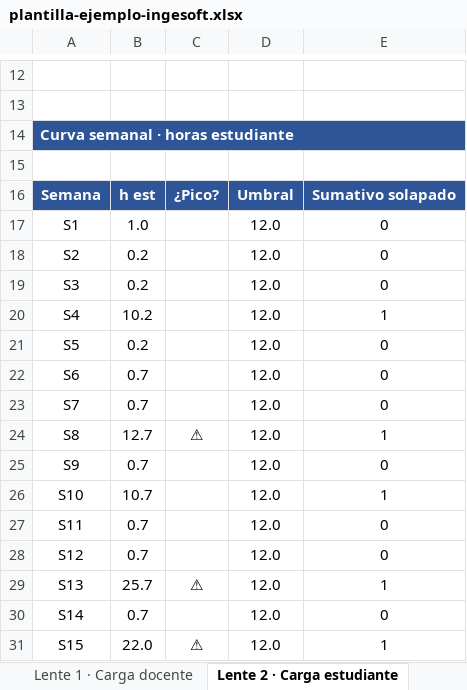
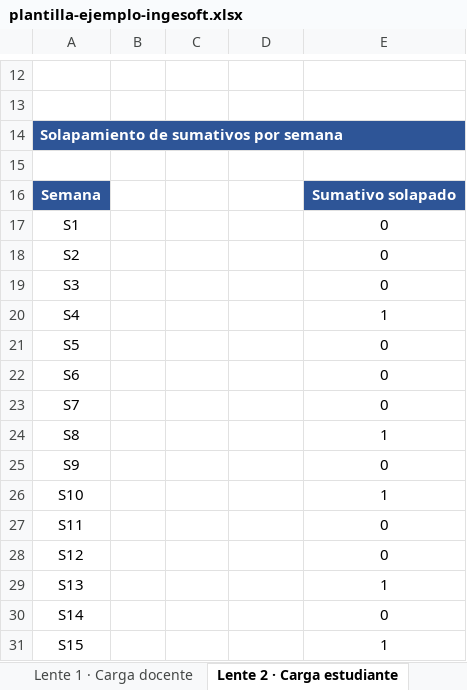
Before and after one commit to freirejuan/redisena-evaluacion, an Excel workbook: downloads/sprint-1/plantilla-ejemplo-ingesoft.xlsx, sheet Lente 2 · Carga estudiante, drawn as a sheet; only a part is shown, gaps mark what is left out; values as stored, in another font and other column widths than the file's, no borders; charts and pictures and conditional formats not drawn; the diff names each change by its address in the sheet, - before the commit and + after, or states it on an @@ line.

```diff
--- a/downloads/sprint-1/plantilla-ejemplo-ingesoft.xlsx (sheet Lente 2 · Carga estudiante)
+++ b/downloads/sprint-1/plantilla-ejemplo-ingesoft.xlsx (sheet Lente 2 · Carga estudiante)
-A14: Curva semanal · horas estudiante
+A14: Solapamiento de sumativos por semana
-B16: h est
+B16: (empty)
-B16:D16 fill: #2E5597
+B16:D16 fill: none
-C16: ¿Pico?
+C16: (empty)
-D16: Umbral
+D16: (empty)
-B17: 1.0
+B17: (empty)
-D17:D31: 12.0
+D17:D31: (empty)
-B18:B19: 0.2
+B18:B19: (empty)
-B20: 10.2
+B20: (empty)
-B21: 0.2
+B21: (empty)
-B22:B23: 0.7
+B22:B23: (empty)
-B24: 12.7
+B24: (empty)
-C24: ⚠
+C24: (empty)
-B25: 0.7
+B25: (empty)
-B26: 10.7
+B26: (empty)
-B27:B28: 0.7
+B27:B28: (empty)
-B29: 25.7
+B29: (empty)
-C29: ⚠
+C29: (empty)
-B30: 0.7
+B30: (empty)
-B31: 22.0
+B31: (empty)
-C31: ⚠
+C31: (empty)
```
Also changed, not shown: sheet Lente 1 · Carga docente, sheet Alertas, sheet Instrucciones, other sheet tabs, formulas that keep their value, charts or pictures, downloads/sprint-1/plantilla-plan-operativo.xlsx, 8 other files.
